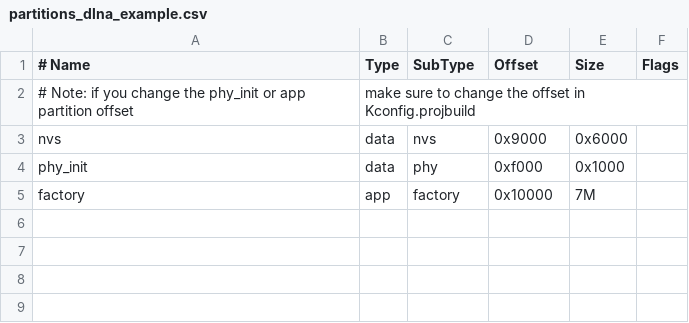
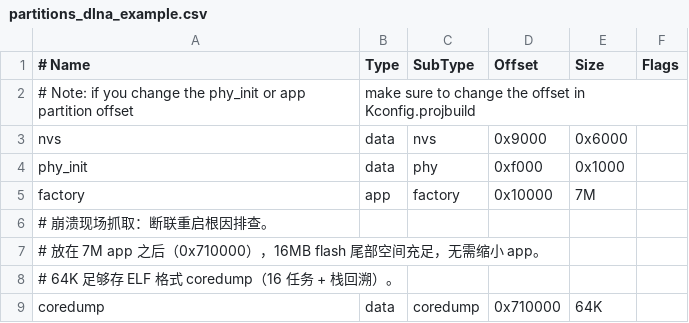
Before and after one commit to MYHealer/dlna-esp32, a CSV file: partitions_dlna_example.csv, drawn as a sheet.

```diff
--- a/partitions_dlna_example.csv
+++ b/partitions_dlna_example.csv
@@ -5 +5,5 @@ phy_init, data, phy,     0xf000,  0x1000,
 factory,  app,  factory, 0x10000, 7M,
+# 崩溃现场抓取：断联重启根因排查。
+# 放在 7M app 之后（0x710000），16MB flash 尾部空间充足，无需缩小 app。
+# 64K 足够存 ELF 格式 coredump（16 任务 + 栈回溯）。
+coredump, data, coredump,0x710000, 64K,
```
Also changed, not shown: 3 other files.
